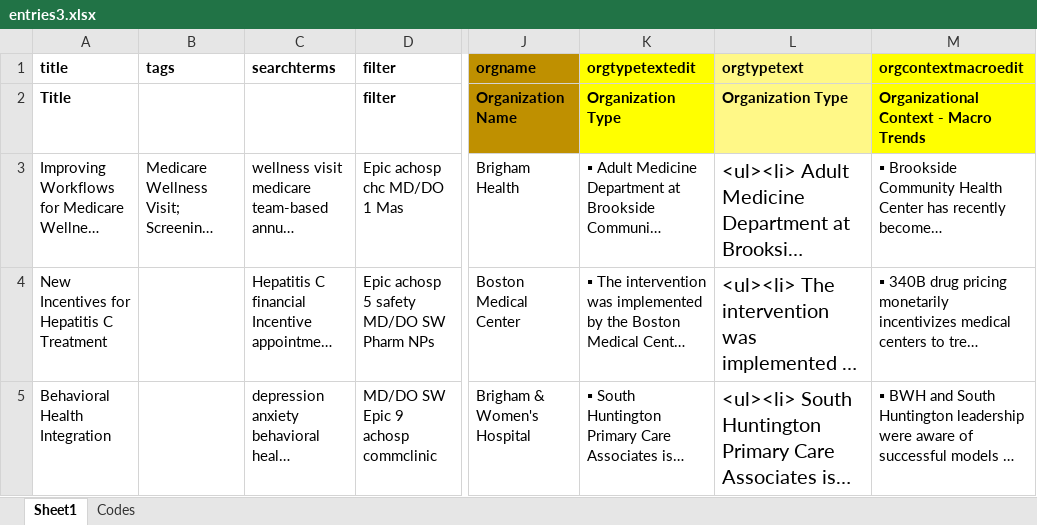
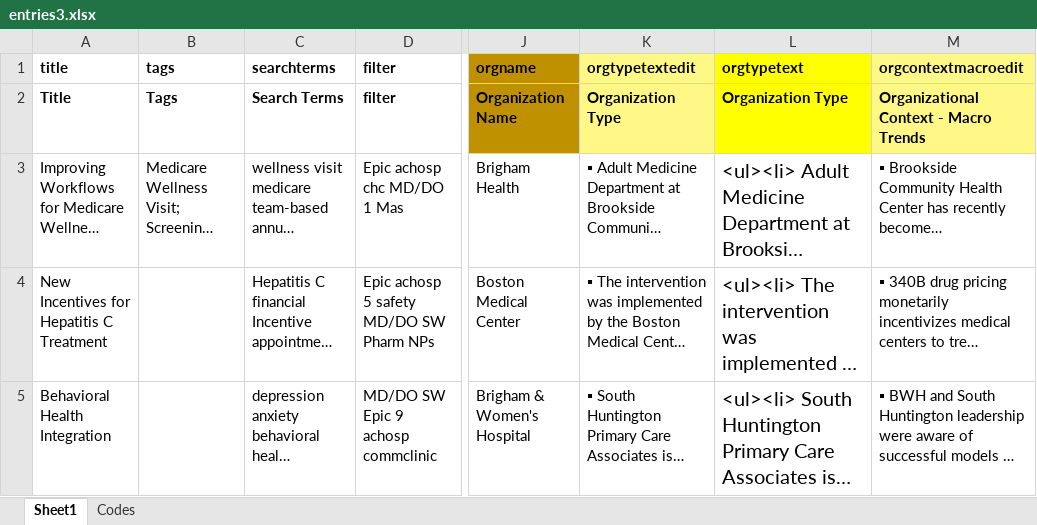
Before and after one commit to cmbear37/carezoom_frontend, an Excel workbook: carezoom_frontend/entries3.xlsx, sheet Sheet1, drawn as a sheet; only a part is shown, gaps mark what is left out; long unchanged cells end in …; values as stored, in another font and other column widths than the file's, no borders; the diff names each change by its address in the sheet, - before the commit and + after, or states it on an @@ line.

```diff
--- a/carezoom_frontend/entries3.xlsx (sheet Sheet1)
+++ b/carezoom_frontend/entries3.xlsx (sheet Sheet1)
-K1:K2 fill: #FFFF00
+K1:K2 fill: #FFF887
-L1:L2 fill: #FFF887
+L1:L2 fill: #FFFF00
-M1:M2 fill: #FFFF00
+M1:M2 fill: #FFF887
-B2 (tags): (empty)
+B2 (tags): Tags
-C2 (searchterms): (empty)
+C2 (searchterms): Search Terms
```
Also changed, not shown: 1 other file.
